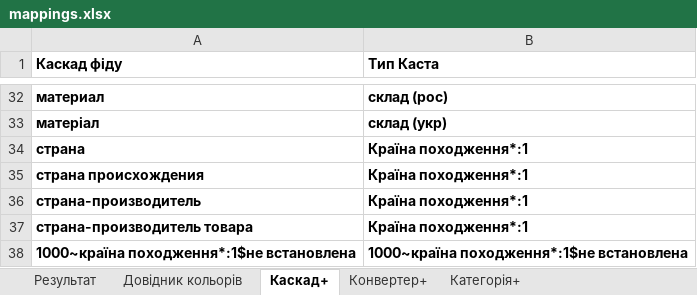
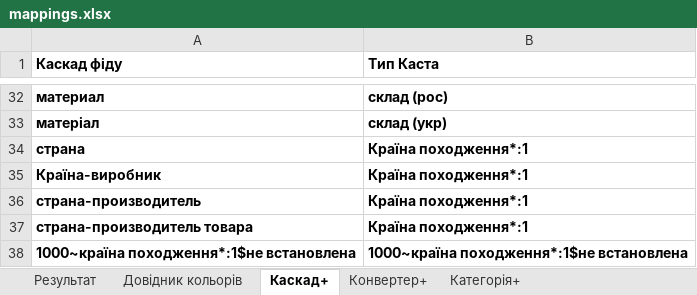
Before and after one commit to oniks98/price-feed-pipeline, an Excel workbook: data/markets/mappings.xlsx, sheet Каскад+, drawn as a sheet; only a part is shown, gaps mark what is left out; values as stored, in another font and other column widths than the file's, no borders; the diff names each change by its address in the sheet, - before the commit and + after, or states it on an @@ line.

```diff
--- a/data/markets/mappings.xlsx (sheet Каскад+)
+++ b/data/markets/mappings.xlsx (sheet Каскад+)
-A35 (Каскад фіду): страна происхождения
+A35 (Каскад фіду): Країна-виробник
```
Also changed, not shown: 7 other files.
